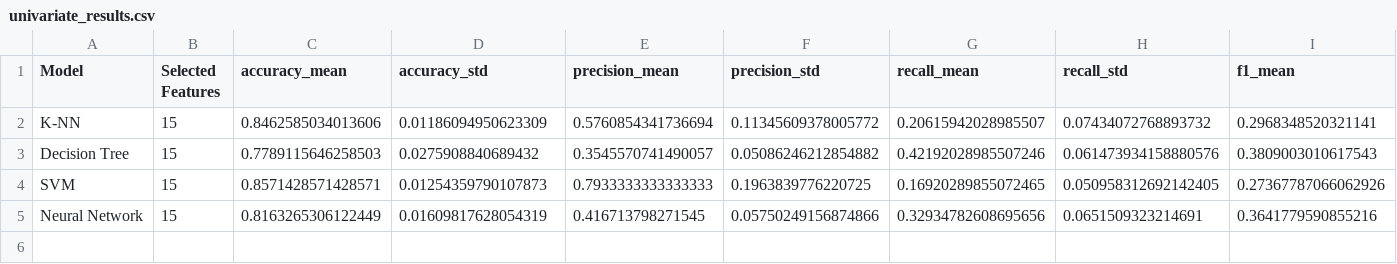
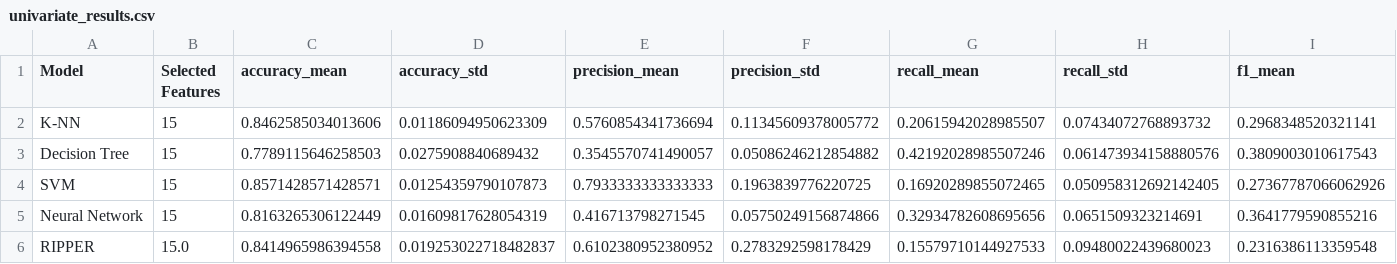
Before and after one commit to adolfoborrego/machine-learning-pa1-pa2, a CSV file: results/pa1/univariate_results.csv, drawn as a sheet; only a part is shown; rows hold the shown columns only; the diff names each change by its address in the sheet, - before the commit and + after, or states it on an @@ line.

```diff
--- a/results/pa1/univariate_results.csv
+++ b/results/pa1/univariate_results.csv
+row 6: RIPPER | 15.0 | 0.8414965986394558 | 0.019253022718482837 | 0.6102380952380952 | 0.2783292598178429 | 0.15579710144927533 | 0.09480022439680023 | 0.2316386113359548
```
Also changed, not shown: results/pa1/baseline_results.csv, results/pa1/final_results.csv, 22 other files.
